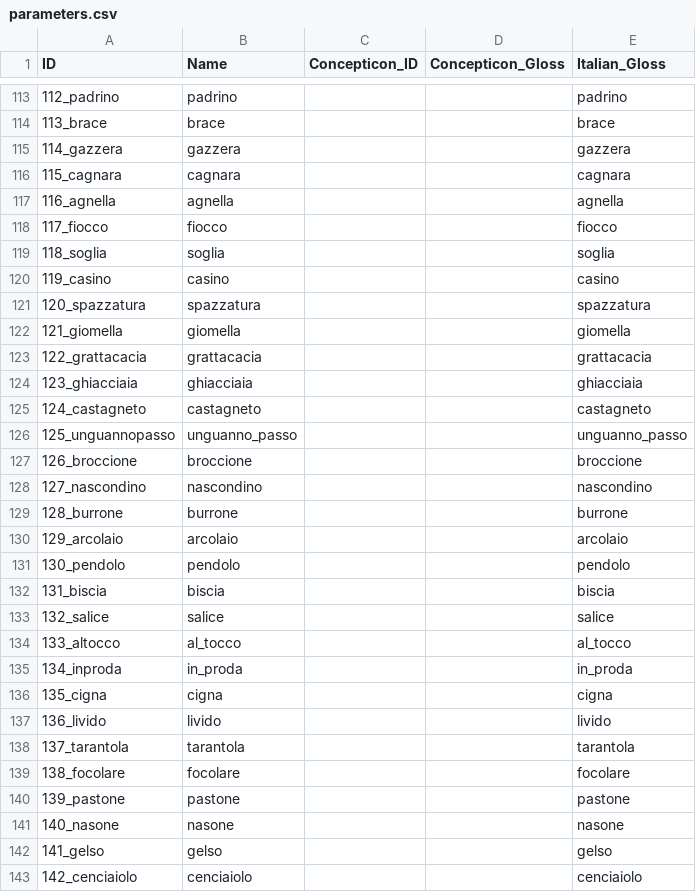
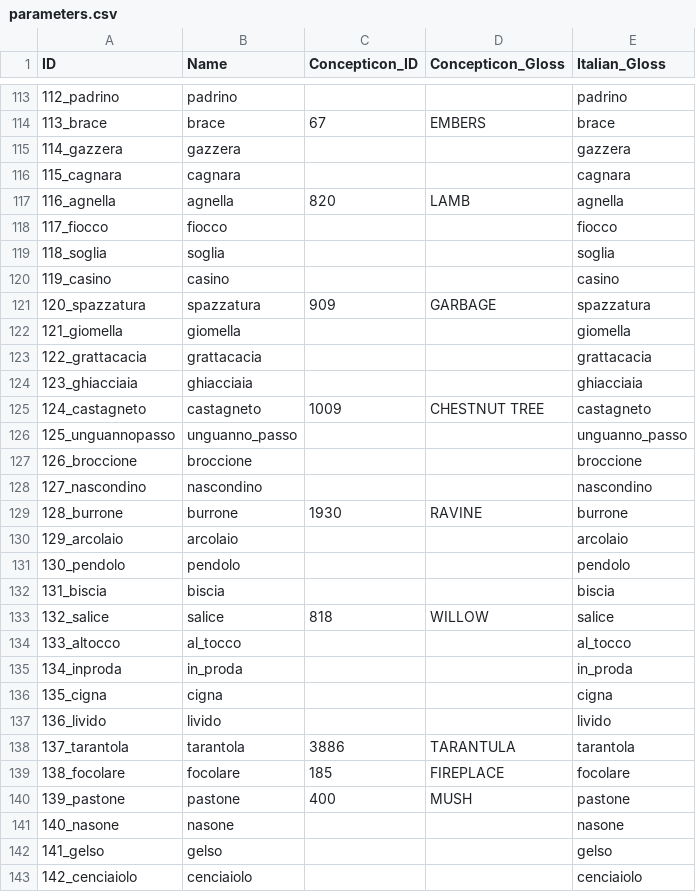
Before and after one commit to lexibank/alt, a CSV file: cldf/parameters.csv, drawn as a sheet; only a part is shown, gaps mark what is left out; the diff covers the shown part only.

Commit message:
started mapping to concepticon

```diff
--- a/cldf/parameters.csv
+++ b/cldf/parameters.csv
@@ -113,6 +113,6 @@ ID,Name,Concepticon_ID,Concepticon_Gloss,Italian_Gloss
 112_padrino,padrino,,,padrino
-113_brace,brace,,,brace
+113_brace,brace,67,EMBERS,brace
 114_gazzera,gazzera,,,gazzera
 115_cagnara,cagnara,,,cagnara
-116_agnella,agnella,,,agnella
+116_agnella,agnella,820,LAMB,agnella
 117_fiocco,fiocco,,,fiocco
@@ -120,3 +120,3 @@ ID,Name,Concepticon_ID,Concepticon_Gloss,Italian_Gloss
 119_casino,casino,,,casino
-120_spazzatura,spazzatura,,,spazzatura
+120_spazzatura,spazzatura,909,GARBAGE,spazzatura
 121_giomella,giomella,,,giomella
@@ -124,3 +124,3 @@ ID,Name,Concepticon_ID,Concepticon_Gloss,Italian_Gloss
 123_ghiacciaia,ghiacciaia,,,ghiacciaia
-124_castagneto,castagneto,,,castagneto
+124_castagneto,castagneto,1009,CHESTNUT TREE,castagneto
 125_unguannopasso,unguanno_passo,,,unguanno_passo
@@ -128,3 +128,3 @@ ID,Name,Concepticon_ID,Concepticon_Gloss,Italian_Gloss
 127_nascondino,nascondino,,,nascondino
-128_burrone,burrone,,,burrone
+128_burrone,burrone,1930,RAVINE,burrone
 129_arcolaio,arcolaio,,,arcolaio
@@ -132,3 +132,3 @@ ID,Name,Concepticon_ID,Concepticon_Gloss,Italian_Gloss
 131_biscia,biscia,,,biscia
-132_salice,salice,,,salice
+132_salice,salice,818,WILLOW,salice
 133_altocco,al_tocco,,,al_tocco
@@ -137,5 +137,5 @@ ID,Name,Concepticon_ID,Concepticon_Gloss,Italian_Gloss
 136_livido,livido,,,livido
-137_tarantola,tarantola,,,tarantola
-138_focolare,focolare,,,focolare
-139_pastone,pastone,,,pastone
+137_tarantola,tarantola,3886,TARANTULA,tarantola
+138_focolare,focolare,185,FIREPLACE,focolare
+139_pastone,pastone,400,MUSH,pastone
 140_nasone,nasone,,,nasone
```
Also changed, not shown: 162 edited cells elsewhere in this file, etc/concepticon_mappings.tsv, 7 other files.
